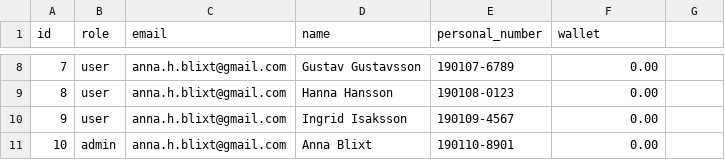
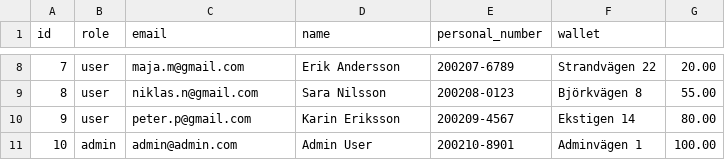
Before and after one commit to VTeamOrg/SparkGo, a CSV file: sql/csv/member.csv, drawn as a sheet; only a part is shown, gaps mark what is left out; the diff covers the shown part only.

```diff
--- a/sql/csv/member.csv
+++ b/sql/csv/member.csv
@@ -8,4 +8,4 @@ id,role,email,name,personal_number,wallet
-7,user,anna.h.blixt@gmail.com,Gustav Gustavsson,190107-6789,0.00
-8,user,anna.h.blixt@gmail.com,Hanna Hansson,190108-0123,0.00
-9,user,anna.h.blixt@gmail.com,Ingrid Isaksson,190109-4567,0.00
-10,admin,anna.h.blixt@gmail.com,Anna Blixt,190110-8901,0.00
+7,user,maja.m@gmail.com,Erik Andersson,200207-6789,Strandvägen 22,20.00
+8,user,niklas.n@gmail.com,Sara Nilsson,200208-0123,Björkvägen 8,55.00
+9,user,peter.p@gmail.com,Karin Eriksson,200209-4567,Ekstigen 14,80.00
+10,admin,admin@admin.com,Admin User,200210-8901,Adminvägen 1,100.00
```
Also changed, not shown: 30 edited cells elsewhere in this file, sql/csv/active_plan.csv.
